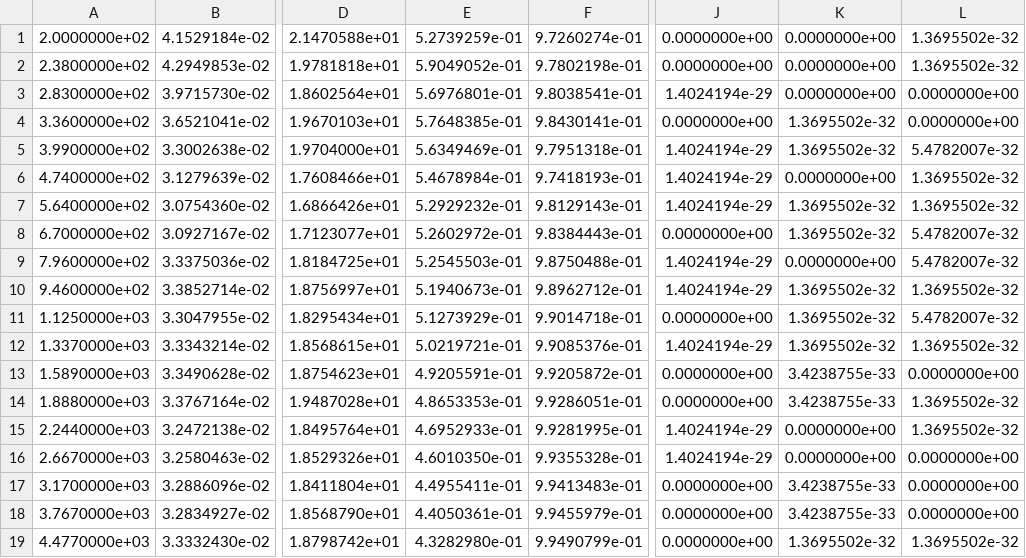
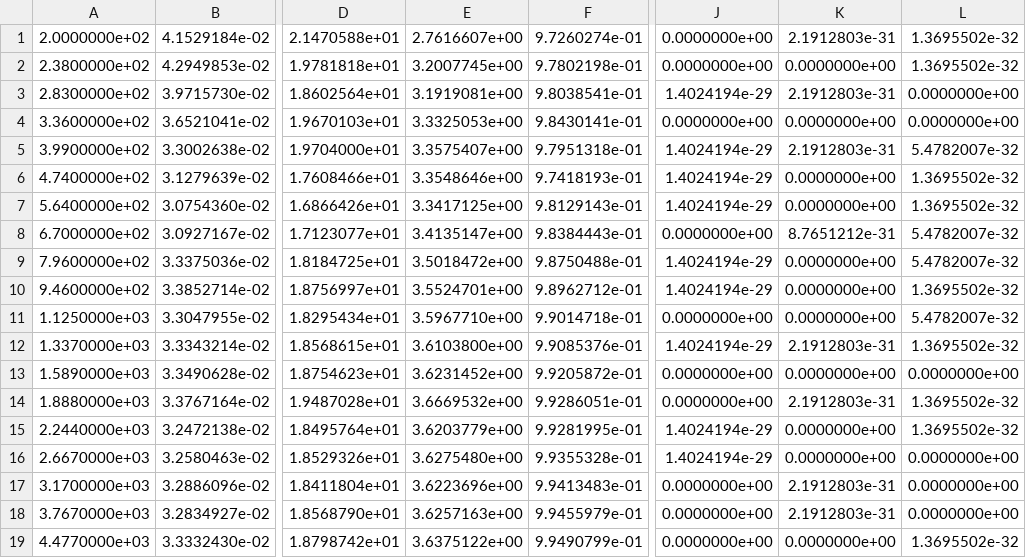
Before and after one commit to pucicu/RP_Speed_Test, a CSV file: Results/rqa_matlab_vector.csv, drawn as a sheet; only a part is shown, gaps mark what is left out; the diff covers the shown part only; the diff names each change by its address in the sheet, - before the commit and + after, or states it on an @@ line.

```diff
--- a/Results/rqa_matlab_vector.csv
+++ b/Results/rqa_matlab_vector.csv
-E1: 5.2739259e-01
+E1: 2.7616607e+00
-K1: 0.0000000e+00
+K1: 2.1912803e-31
-E2: 5.9049052e-01
+E2: 3.2007745e+00
-E3: 5.6976801e-01
+E3: 3.1919081e+00
-K3: 0.0000000e+00
+K3: 2.1912803e-31
-E4: 5.7648385e-01
+E4: 3.3325053e+00
-K4: 1.3695502e-32
+K4: 0.0000000e+00
-E5: 5.6349469e-01
+E5: 3.3575407e+00
-K5: 1.3695502e-32
+K5: 2.1912803e-31
-E6: 5.4678984e-01
+E6: 3.3548646e+00
-E7: 5.2929232e-01
+E7: 3.3417125e+00
-K7: 1.3695502e-32
+K7: 0.0000000e+00
-E8: 5.2602972e-01
+E8: 3.4135147e+00
-K8: 1.3695502e-32
+K8: 8.7651212e-31
-E9: 5.2545503e-01
+E9: 3.5018472e+00
-E10: 5.1940673e-01
+E10: 3.5524701e+00
-K10:K11: 1.3695502e-32
+K10:K11: 0.0000000e+00
-E11: 5.1273929e-01
+E11: 3.5967710e+00
-E12: 5.0219721e-01
+E12: 3.6103800e+00
-K12: 1.3695502e-32
+K12: 2.1912803e-31
-E13: 4.9205591e-01
+E13: 3.6231452e+00
-K13: 3.4238755e-33
+K13: 0.0000000e+00
-E14: 4.8653353e-01
+E14: 3.6669532e+00
-K14: 3.4238755e-33
+K14: 2.1912803e-31
-E15: 4.6952933e-01
+E15: 3.6203779e+00
-E16: 4.6010350e-01
+E16: 3.6275480e+00
-E17: 4.4955411e-01
+E17: 3.6223696e+00
-K17:K18: 3.4238755e-33
+K17:K18: 2.1912803e-31
-E18: 4.4050361e-01
+E18: 3.6257163e+00
-E19: 4.3282980e-01
+E19: 3.6375122e+00
-K19: 1.3695502e-32
+K19: 0.0000000e+00
```
Also changed, not shown: 40 edited cells elsewhere in this file, Results/rqa_RQA_OpenMP.csv, Results/time_RQA_OpenMP.csv, 1 other file.
